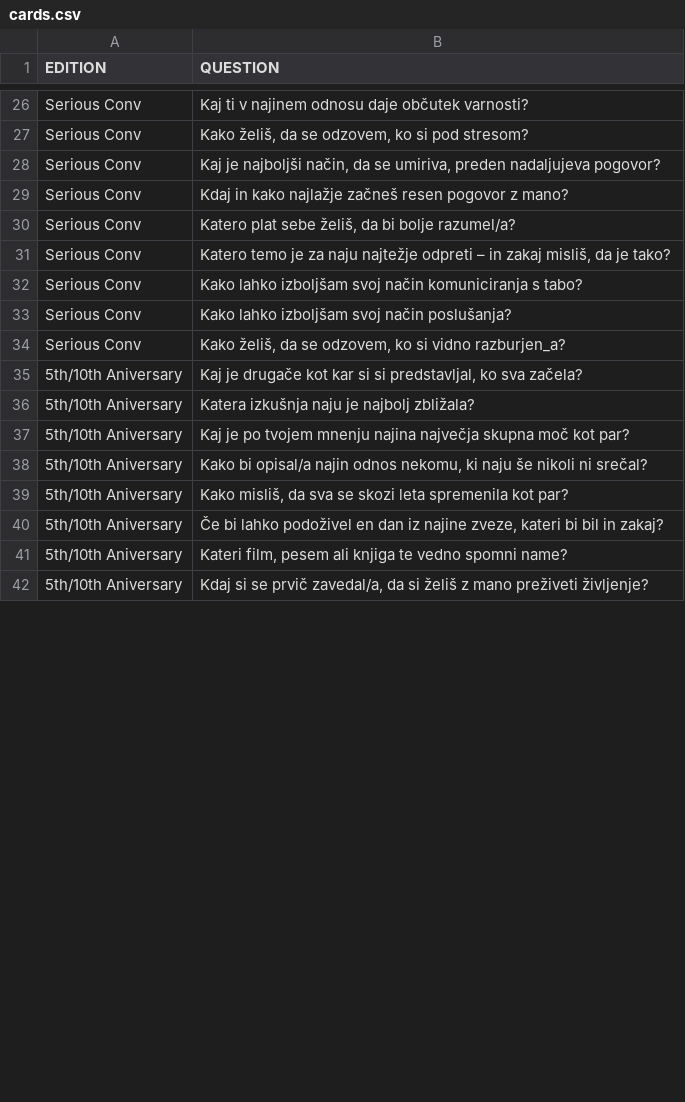
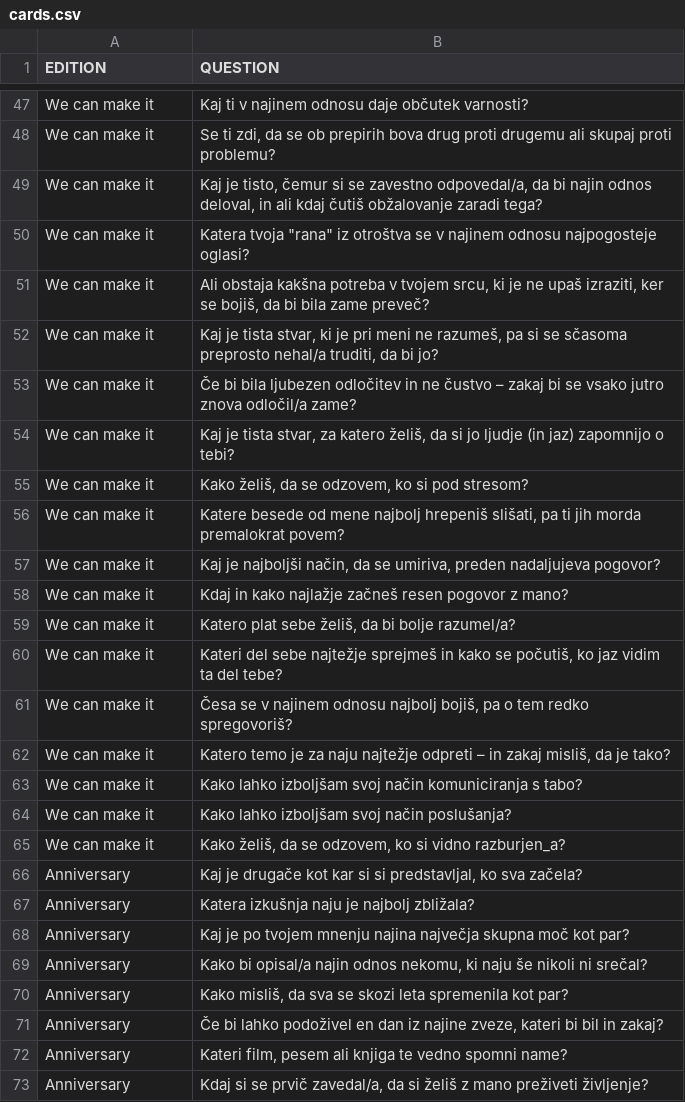
Before and after one commit to AnjaTrobec/coupleCards, a CSV file: cards.csv, drawn as a sheet; only a part is shown, gaps mark what is left out; addresses are those after the commit; the diff covers the shown part only; the diff names each change by its address in the sheet, - before the commit and + after, or states it on an @@ line.

```diff
--- a/cards.csv
+++ b/cards.csv
-A47 (EDITION): Serious Conv
+A47 (EDITION): We can make it
+row 48: We can make it | Se ti zdi, da se ob prepirih bova drug proti drugemu ali skupaj proti problemu?
+row 49: We can make it | Kaj je tisto, čemur si se zavestno odpovedal/a, da bi najin odnos deloval, in ali kdaj čutiš obžalovanje zaradi tega?
+row 50: We can make it | Katera tvoja "rana" iz otroštva se v najinem odnosu najpogosteje oglasi?
+row 51: We can make it | Ali obstaja kakšna potreba v tvojem srcu, ki je ne upaš izraziti, ker se bojiš, da bi bila zame preveč?
+row 52: We can make it | Kaj je tista stvar, ki je pri meni ne razumeš, pa si se sčasoma preprosto nehal/a truditi, da bi jo?
+row 53: We can make it | Če bi bila ljubezen odločitev in ne čustvo – zakaj bi se vsako jutro znova odločil/a zame?
+row 54: We can make it | Kaj je tista stvar, za katero želiš, da si jo ljudje (in jaz) zapomnijo o tebi?
-A55 (EDITION): Serious Conv
+A55 (EDITION): We can make it
+row 56: We can make it | Katere besede od mene najbolj hrepeniš slišati, pa ti jih morda premalokrat povem?
-A57:A59 (EDITION): Serious Conv
+A57:A59 (EDITION): We can make it
+row 60: We can make it | Kateri del sebe najtežje sprejmeš in kako se počutiš, ko jaz vidim ta del tebe?
+row 61: We can make it | Česa se v najinem odnosu najbolj bojiš, pa o tem redko spregovoriš?
-A62:A65 (EDITION): Serious Conv
+A62:A65 (EDITION): We can make it
-A66:A73 (EDITION): 5th/10th Aniversary
+A66:A73 (EDITION): Anniversary
```
Also changed, not shown: 21 added rows, 2 removed rows and 28 edited cells elsewhere in this file.
